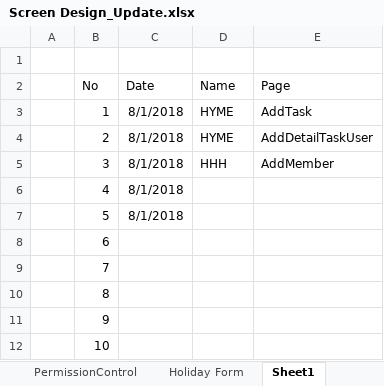
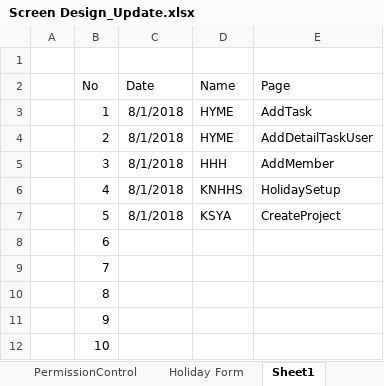
Before and after one commit to eaim/TimeLog-Document-Repo, an Excel workbook: Screen Design_Update.xlsx, sheet Sheet1, drawn as a sheet; values as stored, in another font and other column widths than the file's, no borders; the diff names each change by its address in the sheet, - before the commit and + after, or states it on an @@ line.

Commit message:
Add KSYA and KNHHS's tasks

```diff
--- a/Screen Design_Update.xlsx (sheet Sheet1)
+++ b/Screen Design_Update.xlsx (sheet Sheet1)
-D6 (Name): (empty)
+D6 (Name): KNHHS
-E6 (Page): (empty)
+E6 (Page): HolidaySetup
-D7 (Name): (empty)
+D7 (Name): KSYA
-E7 (Page): (empty)
+E7 (Page): CreateProject
```
